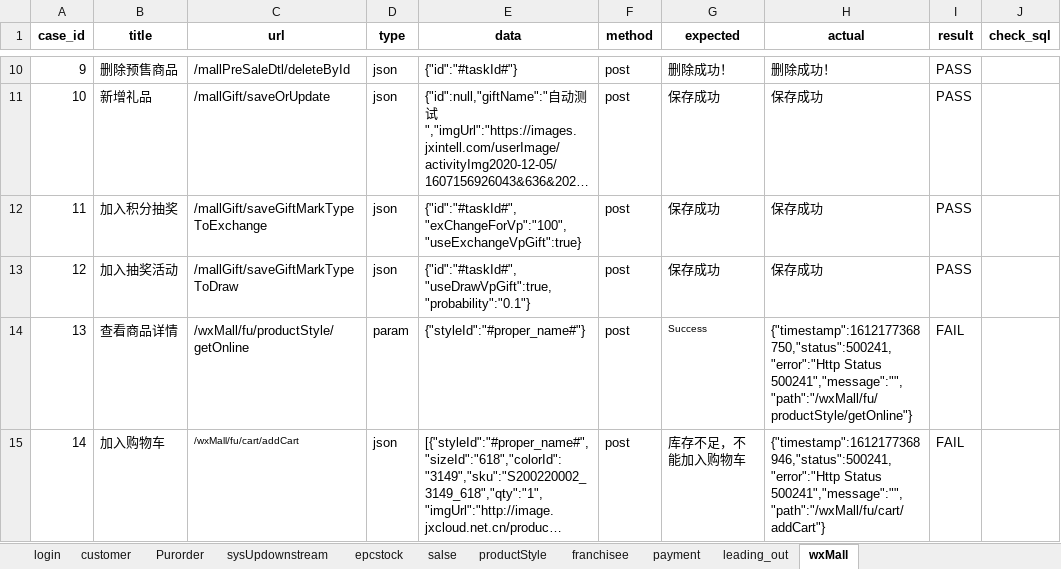
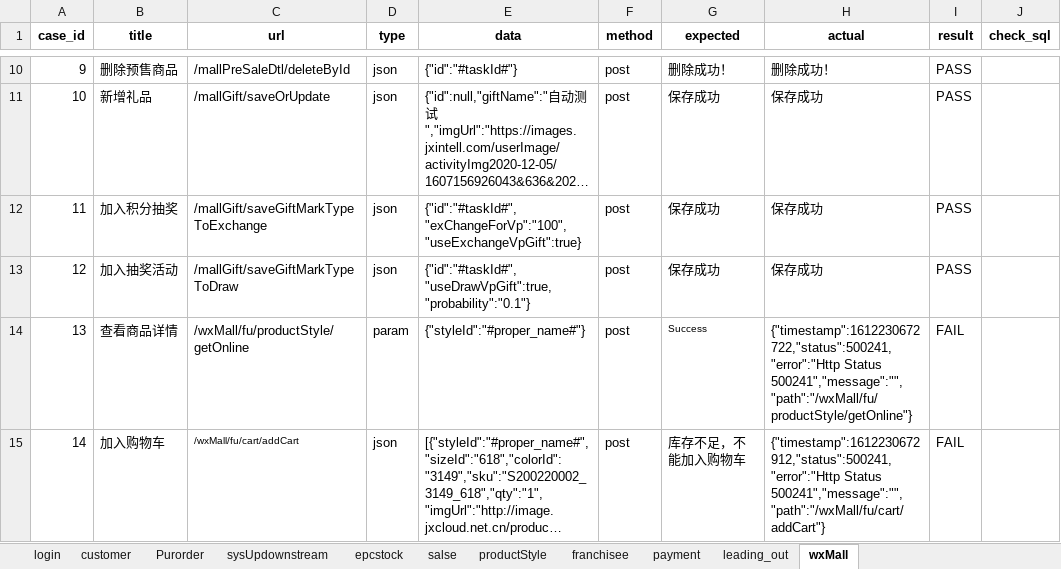
Before and after one commit to paopao-xiang/JX_API, an Excel workbook: jx_api/data/cases.xlsx, sheet wxMall, drawn as a sheet; only a part is shown, gaps mark what is left out; long unchanged cells end in …; values as stored, in another font and other column widths than the file's, no borders; the diff names each change by its address in the sheet, - before the commit and + after, or states it on an @@ line.

```diff
--- a/jx_api/data/cases.xlsx (sheet wxMall)
+++ b/jx_api/data/cases.xlsx (sheet wxMall)
-H14 (actual): {"timestamp":1612177368750,"status":500241,"error":"Http Status 500241","message":"","path":"/wxMall/fu/productStyle/getOnline"}
+H14 (actual): {"timestamp":1612230672722,"status":500241,"error":"Http Status 500241","message":"","path":"/wxMall/fu/productStyle/getOnline"}
-H15 (actual): {"timestamp":1612177368946,"status":500241,"error":"Http Status 500241","message":"","path":"/wxMall/fu/cart/addCart"}
+H15 (actual): {"timestamp":1612230672912,"status":500241,"error":"Http Status 500241","message":"","path":"/wxMall/fu/cart/addCart"}
```
Also changed, not shown: 18 other files.
